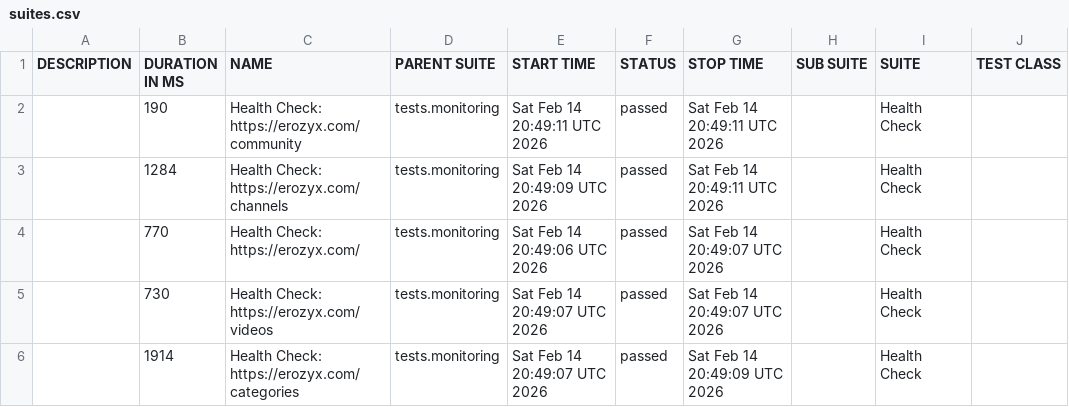
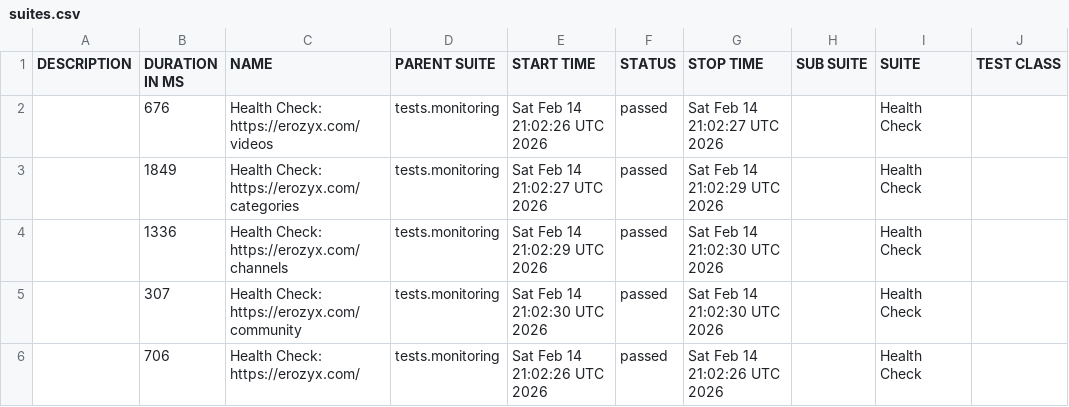
Before and after one commit to mike-novozhenov/AUTOMATION_VTUBE, a CSV file: data/suites.csv, drawn as a sheet; only a part is shown; the diff names each change by its address in the sheet, - before the commit and + after, or states it on an @@ line.

```diff
--- a/data/suites.csv
+++ b/data/suites.csv
-B2 (DURATION IN MS): 190
+B2 (DURATION IN MS): 676
-C2 (NAME): Health Check: https://erozyx.com/community
+C2 (NAME): Health Check: https://erozyx.com/videos
-E2 (START TIME): Sat Feb 14 20:49:11 UTC 2026
+E2 (START TIME): Sat Feb 14 21:02:26 UTC 2026
-G2 (STOP TIME): Sat Feb 14 20:49:11 UTC 2026
+G2 (STOP TIME): Sat Feb 14 21:02:27 UTC 2026
-B3 (DURATION IN MS): 1284
+B3 (DURATION IN MS): 1849
-C3 (NAME): Health Check: https://erozyx.com/channels
+C3 (NAME): Health Check: https://erozyx.com/categories
-E3 (START TIME): Sat Feb 14 20:49:09 UTC 2026
+E3 (START TIME): Sat Feb 14 21:02:27 UTC 2026
-G3 (STOP TIME): Sat Feb 14 20:49:11 UTC 2026
+G3 (STOP TIME): Sat Feb 14 21:02:29 UTC 2026
-B4 (DURATION IN MS): 770
+B4 (DURATION IN MS): 1336
-C4 (NAME): Health Check: https://erozyx.com/
+C4 (NAME): Health Check: https://erozyx.com/channels
-E4 (START TIME): Sat Feb 14 20:49:06 UTC 2026
+E4 (START TIME): Sat Feb 14 21:02:29 UTC 2026
-G4:G5 (STOP TIME): Sat Feb 14 20:49:07 UTC 2026
+G4:G5 (STOP TIME): Sat Feb 14 21:02:30 UTC 2026
-B5 (DURATION IN MS): 730
+B5 (DURATION IN MS): 307
-C5 (NAME): Health Check: https://erozyx.com/videos
+C5 (NAME): Health Check: https://erozyx.com/community
-E5 (START TIME): Sat Feb 14 20:49:07 UTC 2026
+E5 (START TIME): Sat Feb 14 21:02:30 UTC 2026
-B6 (DURATION IN MS): 1914
+B6 (DURATION IN MS): 706
-C6 (NAME): Health Check: https://erozyx.com/categories
+C6 (NAME): Health Check: https://erozyx.com/
-E6 (START TIME): Sat Feb 14 20:49:07 UTC 2026
+E6 (START TIME): Sat Feb 14 21:02:26 UTC 2026
-G6 (STOP TIME): Sat Feb 14 20:49:09 UTC 2026
+G6 (STOP TIME): Sat Feb 14 21:02:26 UTC 2026
```
Also changed, not shown: 41 other files.
